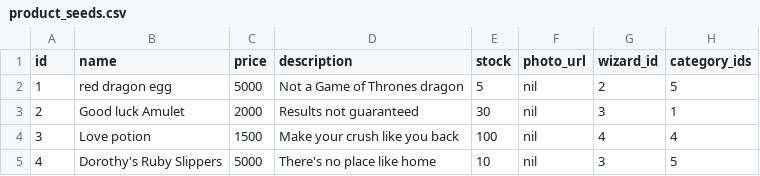
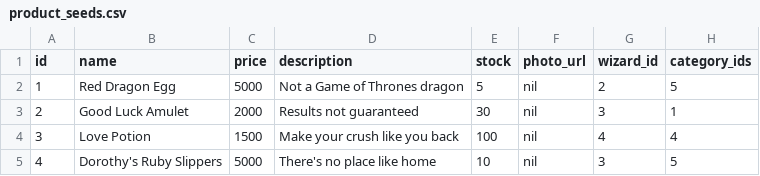
Before and after one commit to Ada-C12/betsy, a CSV file: db/product_seeds.csv, drawn as a sheet.

Commit message:
Updated seeds and changed CC num to string

```diff
--- a/db/product_seeds.csv
+++ b/db/product_seeds.csv
@@ -1,5 +1,5 @@
 id,name,price,description,stock,photo_url,wizard_id,category_ids
-1,red dragon egg,5000,Not a Game of Thrones dragon,5,nil,2,5
-2,Good luck Amulet,2000,Results not guaranteed,30,nil,3,1
-3,Love potion,1500,Make your crush like you back,100,nil,4,4
+1,Red Dragon Egg,5000,Not a Game of Thrones dragon,5,nil,2,5
+2,Good Luck Amulet,2000,Results not guaranteed,30,nil,3,1
+3,Love Potion,1500,Make your crush like you back,100,nil,4,4
 4,Dorothy's Ruby Slippers,5000,There's no place like home,10,nil,3,5
```
Also changed, not shown: 3 other files.
